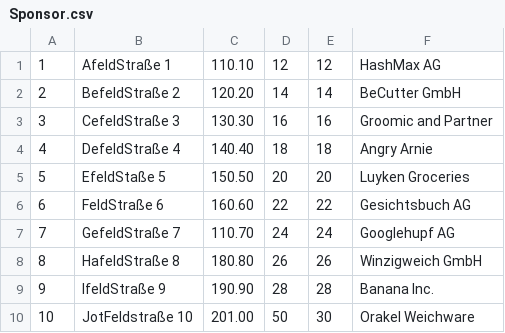
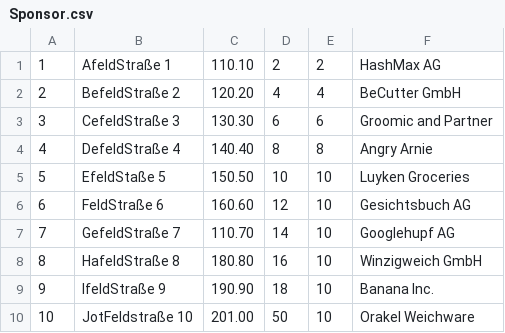
Before and after one commit to ga67vib/DBrocks, a CSV file: CSV/Sponsor.csv, drawn as a sheet.

```diff
--- a/CSV/Sponsor.csv
+++ b/CSV/Sponsor.csv
@@ -1,10 +1,10 @@
-1;AfeldStraße 1;"110.10";12;12;HashMax AG
-2;BefeldStraße 2;"120.20";14;14;BeCutter GmbH
-3;CefeldStraße 3;"130.30";16;16;Groomic and Partner
-4;DefeldStraße 4;"140.40";18;18;Angry Arnie
-5;EfeldStaße 5;"150.50";20;20;Luyken Groceries
-6;FeldStraße 6;"160.60";22;22;Gesichtsbuch AG
-7;GefeldStraße 7;"110.70";24;24;Googlehupf AG
-8;HafeldStraße 8;"180.80";26;26;Winzigweich GmbH
-9;IfeldStraße 9;"190.90";28;28;Banana Inc.
-10;JotFeldstraße 10;"201.00";50;30;Orakel Weichware
+1;AfeldStraße 1;"110.10";2;2;HashMax AG
+2;BefeldStraße 2;"120.20";4;4;BeCutter GmbH
+3;CefeldStraße 3;"130.30";6;6;Groomic and Partner
+4;DefeldStraße 4;"140.40";8;8;Angry Arnie
+5;EfeldStaße 5;"150.50";10;10;Luyken Groceries
+6;FeldStraße 6;"160.60";12;10;Gesichtsbuch AG
+7;GefeldStraße 7;"110.70";14;10;Googlehupf AG
+8;HafeldStraße 8;"180.80";16;10;Winzigweich GmbH
+9;IfeldStraße 9;"190.90";18;10;Banana Inc.
+10;JotFeldstraße 10;"201.00";50;10;Orakel Weichware
```
Also changed, not shown: CSV/Booth.csv, CSV/Person.csv, 8 other files.
